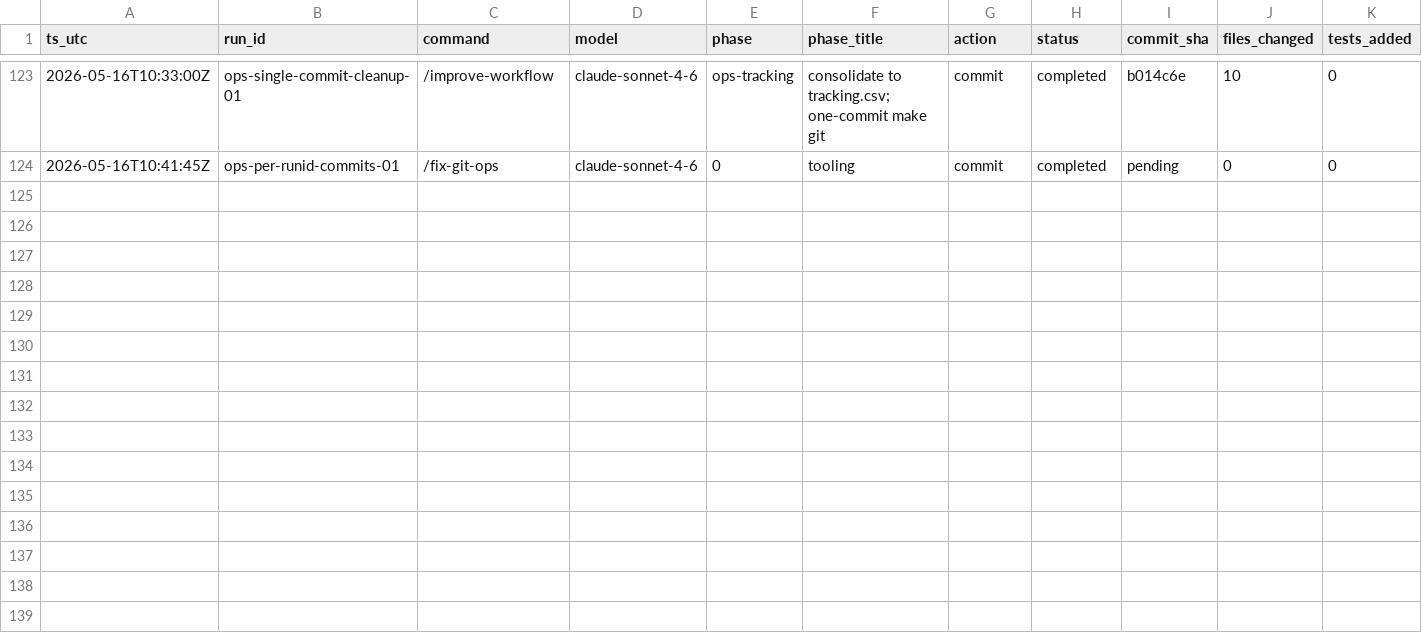
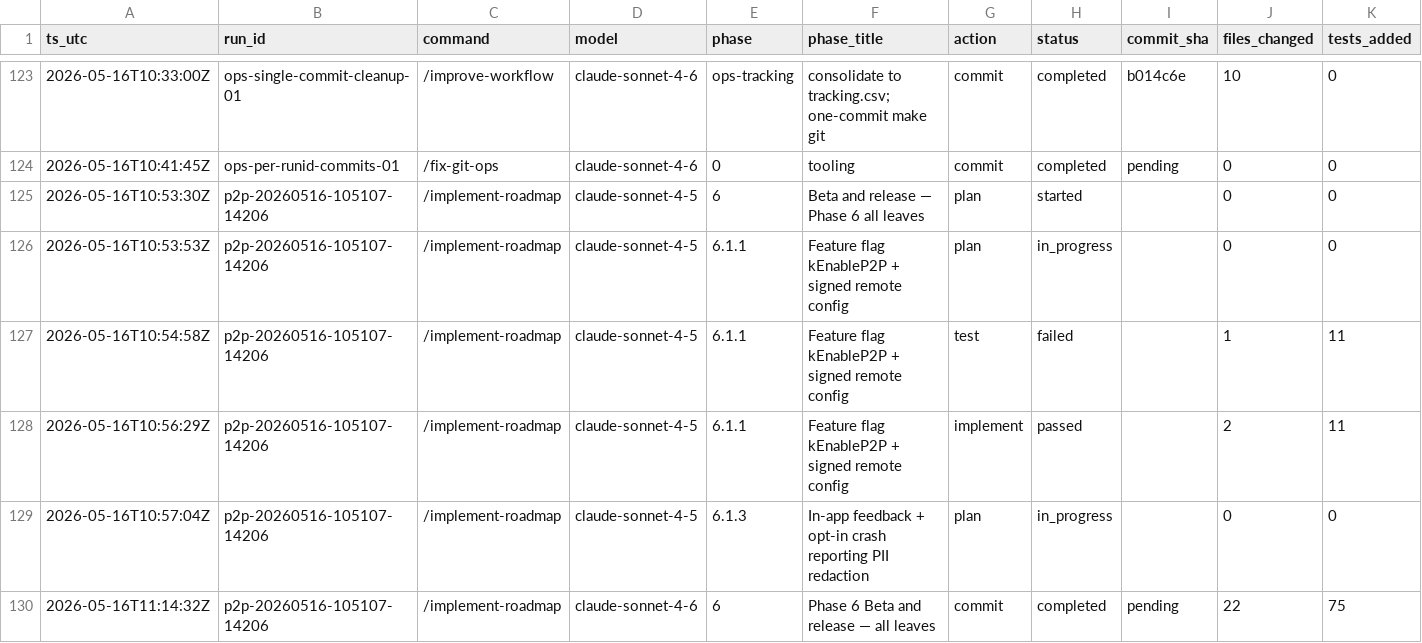
Before and after one commit to metaphy6/chessrecast, a CSV file: agent/tracking.csv, drawn as a sheet; only a part is shown, gaps mark what is left out; rows hold the shown columns only; the diff names each change by its address in the sheet, - before the commit and + after, or states it on an @@ line.

Commit message:
feat(p2p-6): implement Phase 6 beta/release leaves [p2p-20260516-105107-14206]

```diff
--- a/agent/tracking.csv
+++ b/agent/tracking.csv
+row 125: 2026-05-16T10:53:30Z | p2p-20260516-105107-14206 | /implement-roadmap | claude-sonnet-4-5 | 6 | Beta and release — Phase 6 all leaves | plan | started |  | 0 | 0
+row 126: 2026-05-16T10:53:53Z | p2p-20260516-105107-14206 | /implement-roadmap | claude-sonnet-4-5 | 6.1.1 | Feature flag kEnableP2P + signed remote config | plan | in_progress |  | 0 | 0
+row 127: 2026-05-16T10:54:58Z | p2p-20260516-105107-14206 | /implement-roadmap | claude-sonnet-4-5 | 6.1.1 | Feature flag kEnableP2P + signed remote config | test | failed |  | 1 | 11
+row 128: 2026-05-16T10:56:29Z | p2p-20260516-105107-14206 | /implement-roadmap | claude-sonnet-4-5 | 6.1.1 | Feature flag kEnableP2P + signed remote config | implement | passed |  | 2 | 11
+row 129: 2026-05-16T10:57:04Z | p2p-20260516-105107-14206 | /implement-roadmap | claude-sonnet-4-5 | 6.1.3 | In-app feedback + opt-in crash reporting PII redaction | plan | in_progress |  | 0 | 0
+row 130: 2026-05-16T11:14:32Z | p2p-20260516-105107-14206 | /implement-roadmap | claude-sonnet-4-6 | 6 | Phase 6 Beta and release — all leaves | commit | completed | pending | 22 | 75
```
Also changed, not shown: 31 other files.
